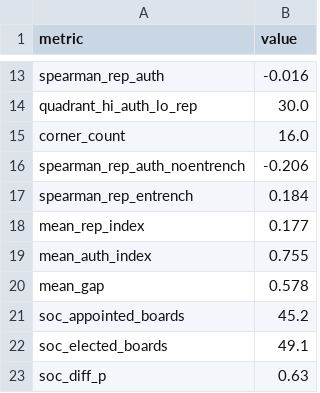
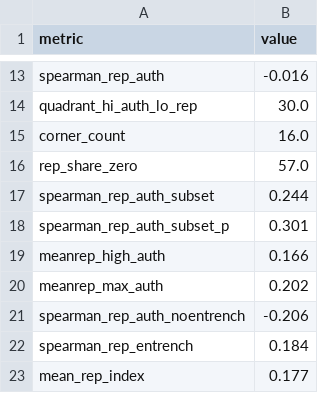
Before and after one commit to zl1212-ship-it/education-policy-care-audit, a CSV file: j5_governance/data/results_summary.csv, drawn as a sheet; only a part is shown, gaps mark what is left out; the shorter side is filled out with more unchanged rows; the diff names each change by its address in the sheet, - before the commit and + after, or states it on an @@ line.

```diff
--- a/j5_governance/data/results_summary.csv
+++ b/j5_governance/data/results_summary.csv
+row 16: rep_share_zero | 57.0
+row 17: spearman_rep_auth_subset | 0.244
+row 18: spearman_rep_auth_subset_p | 0.301
+row 19: meanrep_high_auth | 0.166
+row 20: meanrep_max_auth | 0.202
```
Also changed, not shown: 1 other file.
